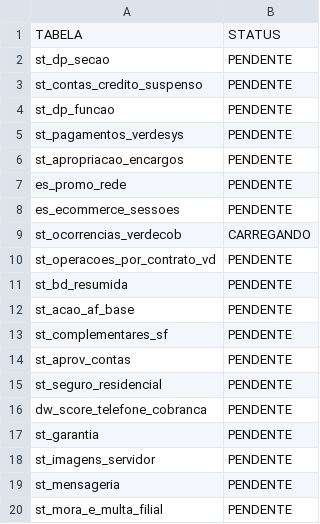
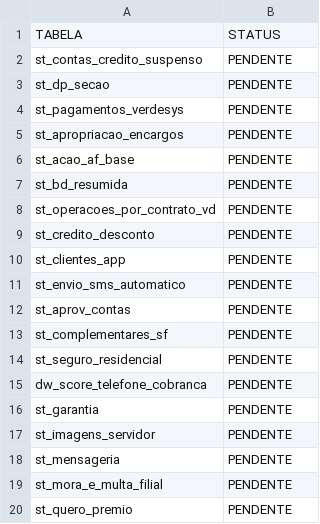
Before and after one commit to lucasely/bot_mis, a CSV file: STATUS_ETL.csv, drawn as a sheet; only a part is shown; the shorter side is filled out with more unchanged rows; the diff covers the shown part only.

Commit message:
Atualizando - VerdeMIS

```diff
--- a/STATUS_ETL.csv
+++ b/STATUS_ETL.csv
@@ -1,15 +1,14 @@
 TABELA;STATUS
+st_contas_credito_suspenso;PENDENTE
 st_dp_secao;PENDENTE
-st_contas_credito_suspenso;PENDENTE
-st_dp_funcao;PENDENTE
 st_pagamentos_verdesys;PENDENTE
 st_apropriacao_encargos;PENDENTE
-es_promo_rede;PENDENTE
-es_ecommerce_sessoes;PENDENTE
-st_ocorrencias_verdecob;CARREGANDO
+st_acao_af_base;PENDENTE
+st_bd_resumida;PENDENTE
 st_operacoes_por_contrato_vd;PENDENTE
-st_bd_resumida;PENDENTE
-st_acao_af_base;PENDENTE
+st_credito_desconto;PENDENTE
+st_clientes_app;PENDENTE
+st_envio_sms_automatico;PENDENTE
+st_aprov_contas;PENDENTE
 st_complementares_sf;PENDENTE
-st_aprov_contas;PENDENTE
 st_seguro_residencial;PENDENTE
```
Also changed, not shown: 1 removed row, 5 moved rows and 1 edited cell elsewhere in this file, verdemis.csv.
